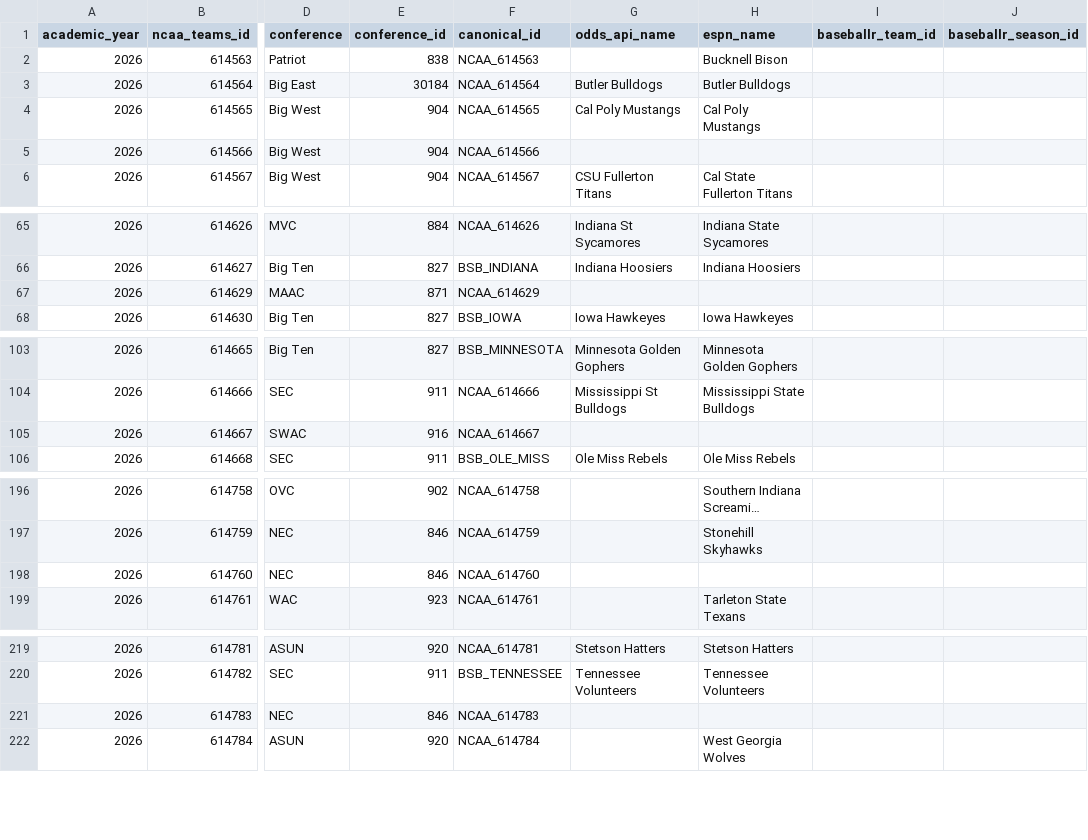
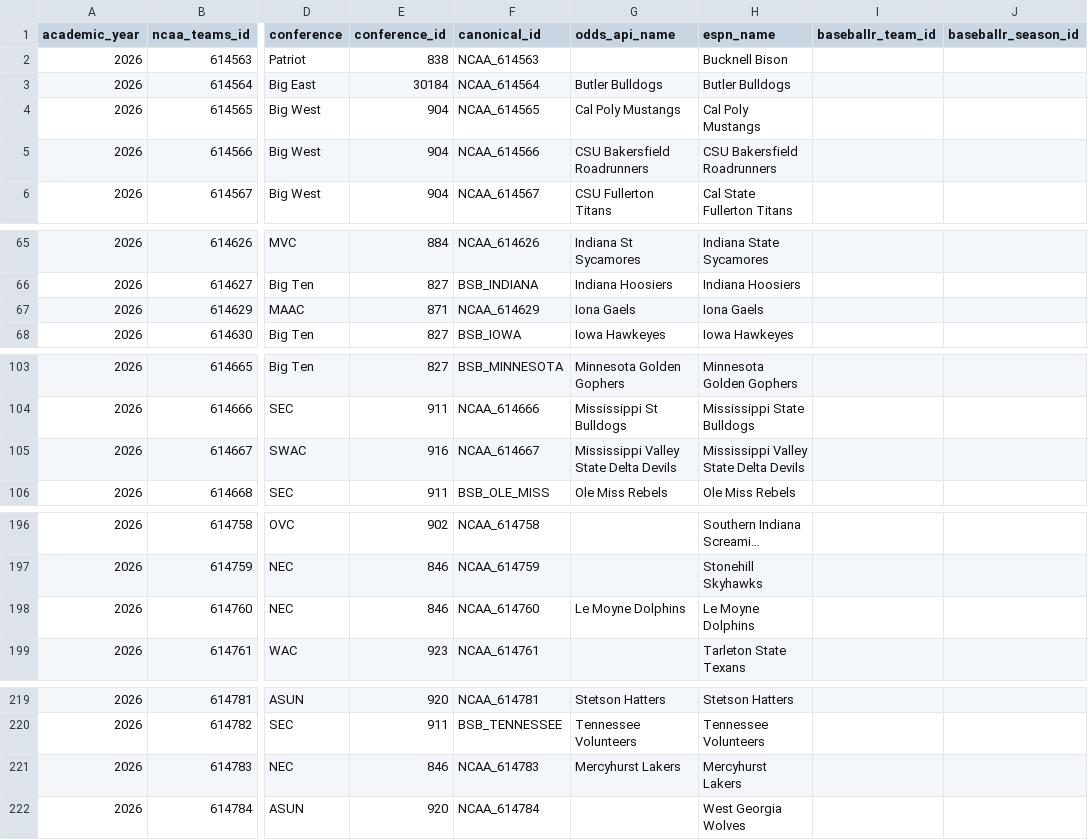
Before and after one commit to littletone13/ncaa_baseball, a CSV file: data/registries/canonical_teams_2026.csv, drawn as a sheet; only a part is shown, gaps mark what is left out; long unchanged cells end in …; the diff covers the shown part only; the diff names each change by its address in the sheet, - before the commit and + after, or states it on an @@ line.

```diff
--- a/data/registries/canonical_teams_2026.csv
+++ b/data/registries/canonical_teams_2026.csv
-G5 (odds_api_name): (empty)
+G5 (odds_api_name): CSU Bakersfield Roadrunners
-H5 (espn_name): (empty)
+H5 (espn_name): CSU Bakersfield Roadrunners
-G67 (odds_api_name): (empty)
+G67 (odds_api_name): Iona Gaels
-H67 (espn_name): (empty)
+H67 (espn_name): Iona Gaels
-G105 (odds_api_name): (empty)
+G105 (odds_api_name): Mississippi Valley State Delta Devils
-H105 (espn_name): (empty)
+H105 (espn_name): Mississippi Valley State Delta Devils
-G198 (odds_api_name): (empty)
+G198 (odds_api_name): Le Moyne Dolphins
-H198 (espn_name): (empty)
+H198 (espn_name): Le Moyne Dolphins
-G221 (odds_api_name): (empty)
+G221 (odds_api_name): Mercyhurst Lakers
-H221 (espn_name): (empty)
+H221 (espn_name): Mercyhurst Lakers
```
Also changed, not shown: 38 edited cells elsewhere in this file.
